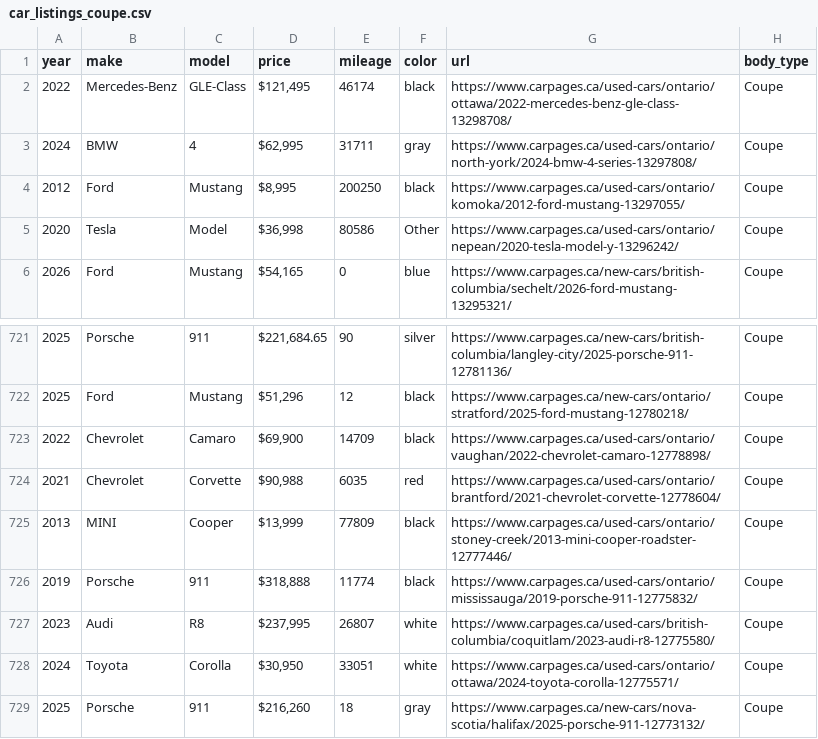
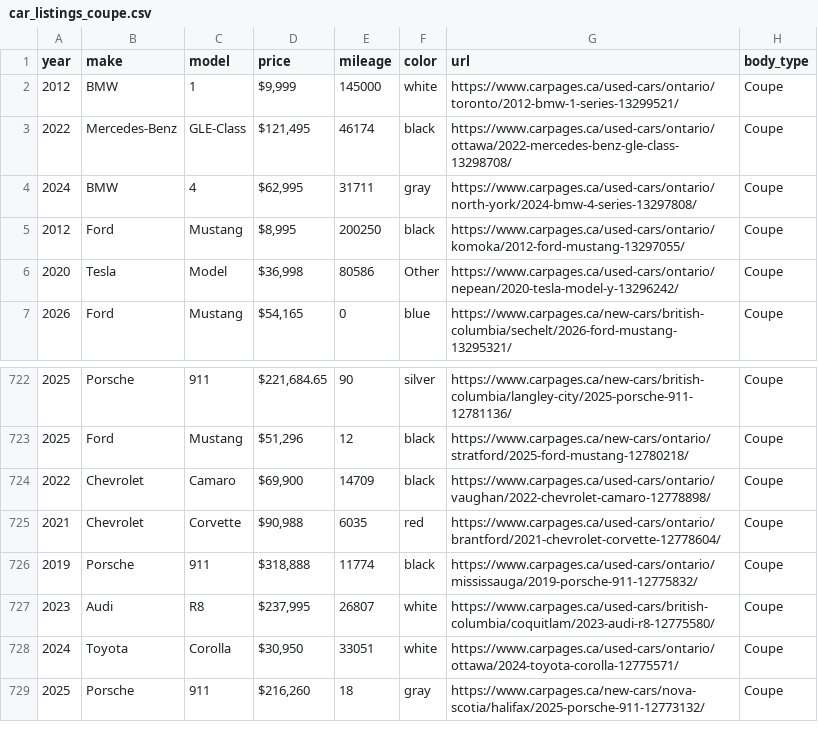
Before and after one commit to Wi-ya/Webscraping, a CSV file: car_listings_coupe.csv, drawn as a sheet; only a part is shown, gaps mark what is left out.

```diff
--- a/car_listings_coupe.csv
+++ b/car_listings_coupe.csv
@@ -1,2 +1,3 @@
 year,make,model,price,mileage,color,url,body_type
+2012,BMW,1,"$9,999",145000,white,https://www.carpages.ca/used-cars/ontario/toronto/2012-bmw-1-series-13299521/,Coupe
 2022,Mercedes-Benz,GLE-Class,"$121,495",46174,black,https://www.carpages.ca/used-cars/ontario/ottawa/2022-mercedes-benz-gle-class-13298708/,Coupe
@@ -724,3 +725,2 @@ year,make,model,price,mileage,color,url,body_type
 2021,Chevrolet,Corvette,"$90,988",6035,red,https://www.carpages.ca/used-cars/ontario/brantford/2021-chevrolet-corvette-12778604/,Coupe
-2013,MINI,Cooper,"$13,999",77809,black,https://www.carpages.ca/used-cars/ontario/stoney-creek/2013-mini-cooper-roadster-12777446/,Coupe
 2019,Porsche,911,"$318,888",11774,black,https://www.carpages.ca/used-cars/ontario/mississauga/2019-porsche-911-12775832/,Coupe
```
Also changed, not shown: car_listings_convertible.csv, car_listings_hatchback.csv, 4 other files.
